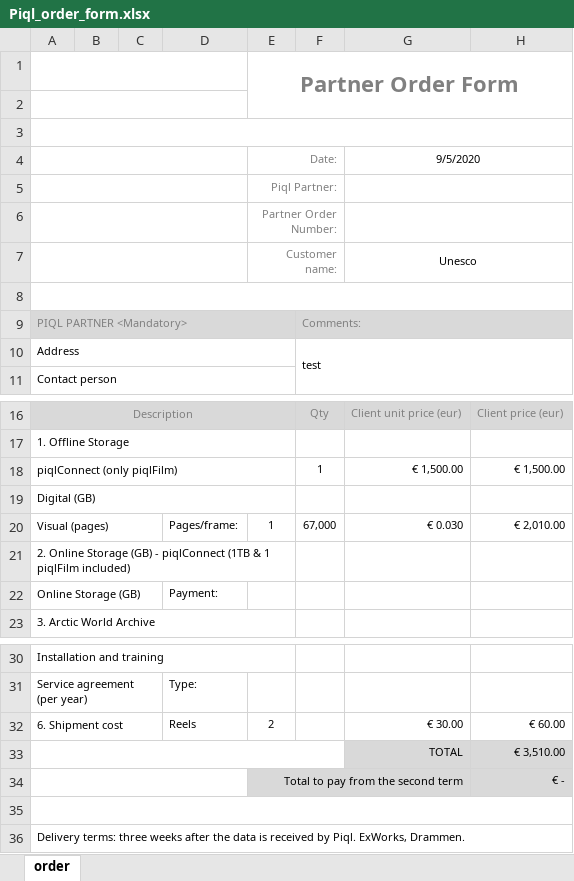
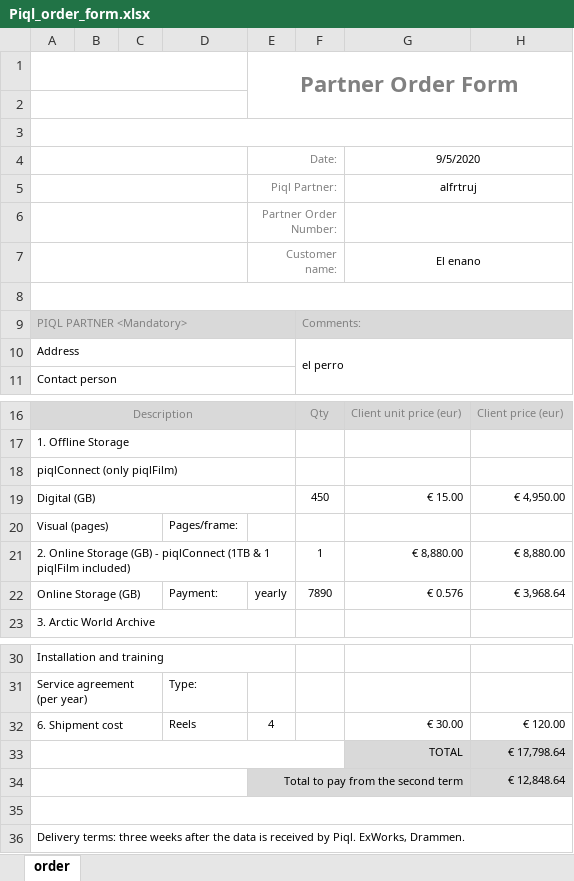
Before and after one commit to alfrtruj-p/calculator, an Excel workbook: calc/static/calc/Piql_order_form.xlsx, sheet order, drawn as a sheet; only a part is shown, gaps mark what is left out; values as stored, in another font and other column widths than the file's, no borders; removed rows and columns are numbered as before the commit, all else as after; the diff names each change by its address in the sheet, - before the commit and + after, or states it on an @@ line.

Commit message:
add partner name to the order form

```diff
--- a/calc/static/calc/Piql_order_form.xlsx (sheet order)
+++ b/calc/static/calc/Piql_order_form.xlsx (sheet order)
-G5: (empty)
+G5: alfrtruj
-G7: Unesco
+G7: El enano
-F10: test
+F10: el perro
-row 18: piqlConnect (only piqlFilm) |  |  |  |  | 1 | € 1,500.00 | € 1,500.00
-A18: Digital (GB)
+A18: piqlConnect (only piqlFilm)
+row 19: Digital (GB) |  |  |  |  | 450 | € 15.00 | € 4,950.00
-E20: 1
+E20: (empty)
-F20: 67,000
+F20: (empty)
-G20: € 0.030
+G20: (empty)
-H20: € 2,010.00
+H20: (empty)
-row 21: 2. Online Storage (GB) - piqlConnect (1TB & 1 piqlFilm included)
+row 21: 2. Online Storage (GB) - piqlConnect (1TB & 1 piqlFilm included) |  |  |  |  | 1 | € 8,880.00 | € 8,880.00
-E22: (empty)
+E22: yearly
-F22: (empty)
+F22: 7890
-G22: (empty)
+G22: € 0.576
-H22: (empty)
+H22: € 3,968.64
-E32: 2
+E32: 4
-H32: € 60.00
+H32: € 120.00
-H33: € 3,510.00
+H33: € 17,798.64
-H34: € -
+H34: € 12,848.64
```
Also changed, not shown: 4 other files.
